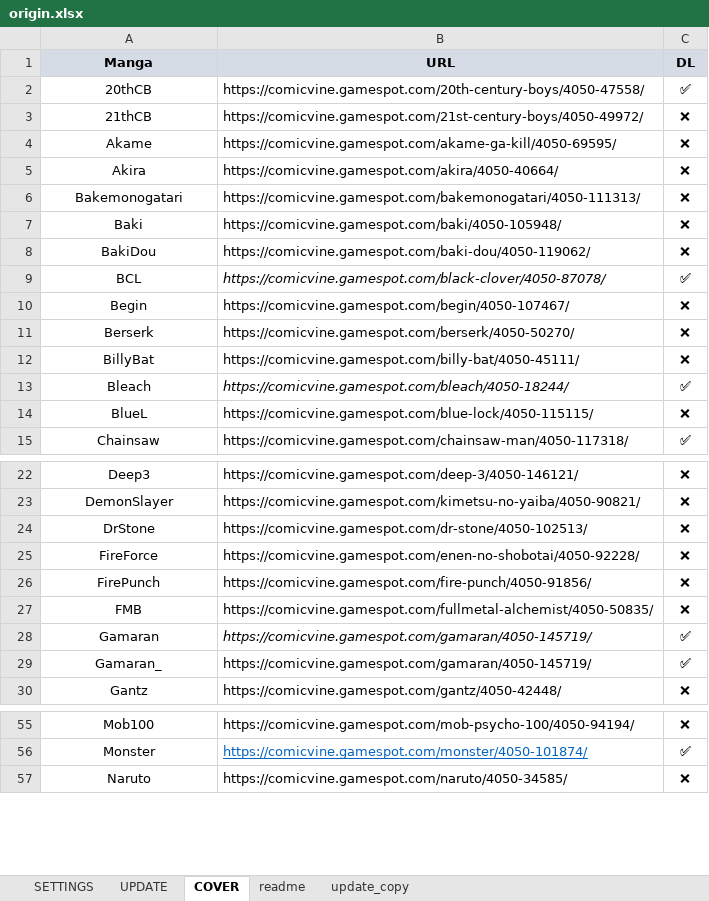
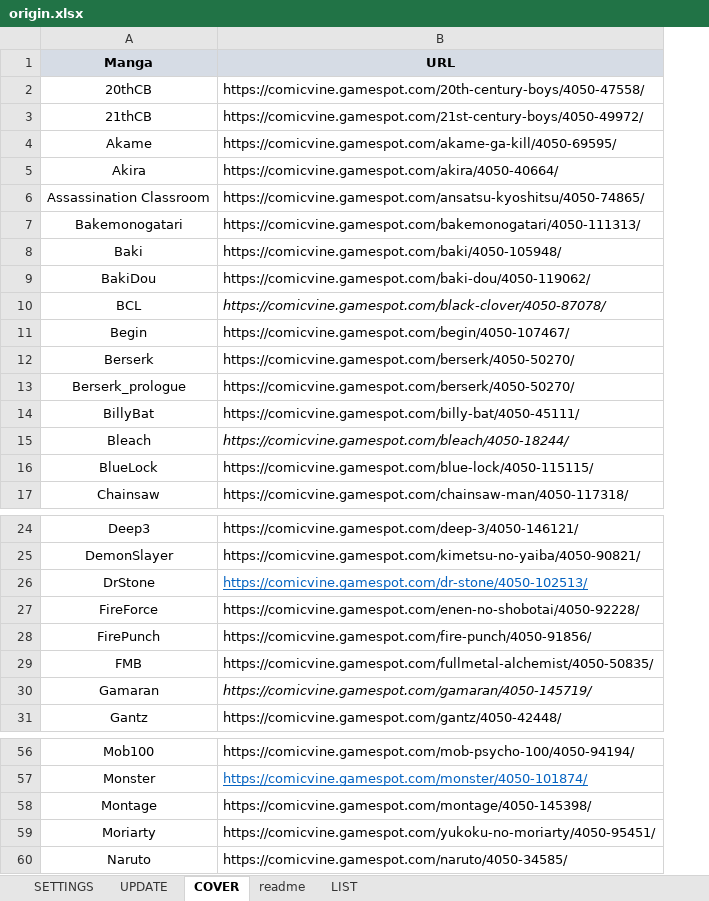
Before and after one commit to PierreRlld/EMS, an Excel workbook: origin.xlsx, sheet COVER, drawn as a sheet; only a part is shown, gaps mark what is left out; values as stored, in another font and other column widths than the file's, no borders; conditional formats not drawn; removed rows and columns are numbered as before the commit, all else as after; the diff covers the shown part only; the diff names each change by its address in the sheet, - before the commit and + after, or states it on an @@ line.

```diff
--- a/origin.xlsx (sheet COVER)
+++ b/origin.xlsx (sheet COVER)
-sheet tab: update_copy
+sheet tab: LIST
-column C (DL), rows 2-15: ✅ | ❌ | ❌ | ❌ | ❌ | ❌ | ❌ | ✅ | ❌ | ❌ | ❌ | ✅ | ❌ | ✅; rows 22-28: ❌ | ❌ | ❌ | ❌ | ❌ | ❌ | ✅; row 30: ❌; rows 55-57: ❌ | ✅ | ❌
+row 6: Assassination Classroom | https://comicvine.gamespot.com/ansatsu-kyoshitsu/4050-74865/
+row 13: Berserk_prologue | https://comicvine.gamespot.com/berserk/4050-50270/
-A16 (Manga): BlueL
+A16 (Manga): BlueLock
@@ B26 underline: off → on, text colour: black → #0563C1 @@
-row 29: Gamaran_ | https://comicvine.gamespot.com/gamaran/4050-145719/ | ✅
+row 58: Montage | https://comicvine.gamespot.com/montage/4050-145398/
+row 59: Moriarty | https://comicvine.gamespot.com/yukoku-no-moriarty/4050-95451/
```
Also changed, not shown: 1 added row and 2 edited cells elsewhere in this sheet, sheet SETTINGS, sheet readme, sheet UPDATE, 4 other files.
